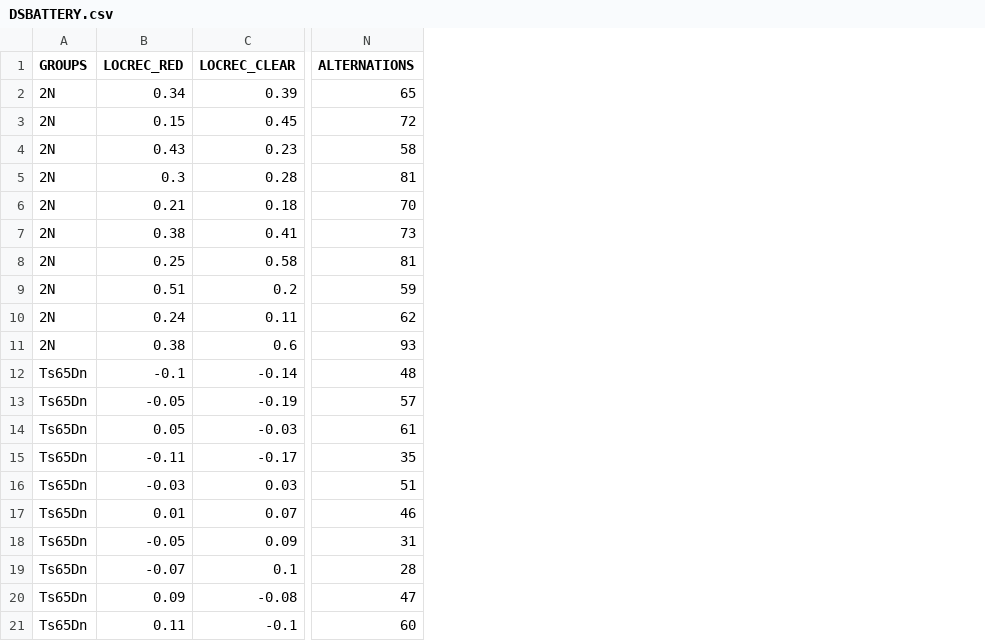
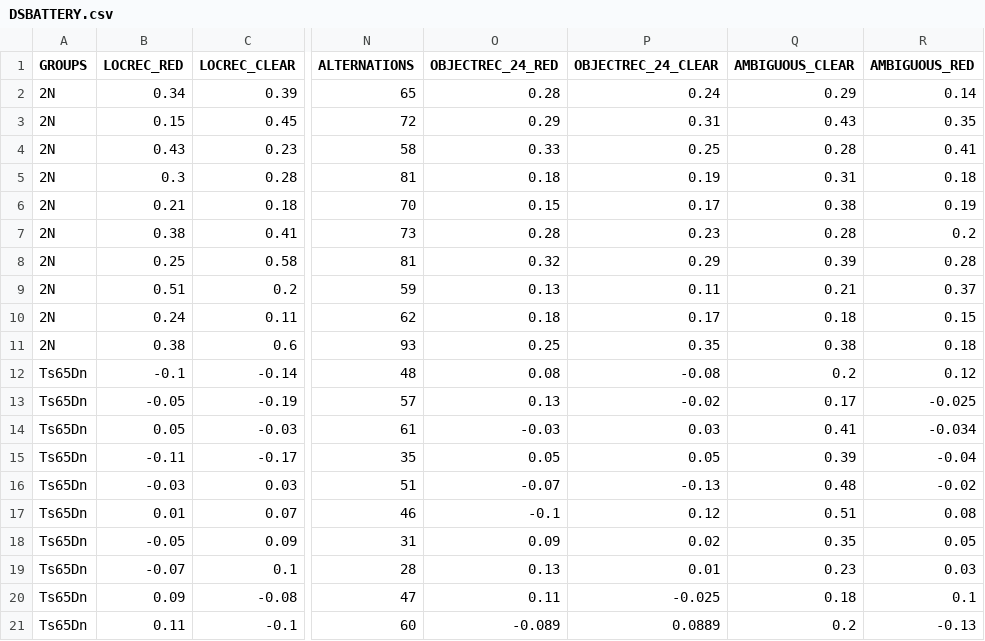
Before and after one commit to mrhunsaker/Ts65DnPilots, a CSV file: Data/DSBATTERY.csv, drawn as a sheet; only a part is shown, gaps mark what is left out; the diff names each change by its address in the sheet, - before the commit and + after, or states it on an @@ line.

```diff
--- a/Data/DSBATTERY.csv
+++ b/Data/DSBATTERY.csv
+column O (OBJECTREC_24_RED), rows 2-21: 0.28 | 0.29 | 0.33 | 0.18 | 0.15 | 0.28 | 0.32 | 0.13 | 0.18 | 0.25 | 0.08 | 0.13 | -0.03 | 0.05 | -0.07 | -0.1 | 0.09 | 0.13 | 0.11 | -0.089
+column P (OBJECTREC_24_CLEAR), rows 2-21: 0.24 | 0.31 | 0.25 | 0.19 | 0.17 | 0.23 | 0.29 | 0.11 | 0.17 | 0.35 | -0.08 | -0.02 | 0.03 | 0.05 | -0.13 | 0.12 | 0.02 | 0.01 | -0.025 | 0.0889
+column Q (AMBIGUOUS_CLEAR), rows 2-21: 0.29 | 0.43 | 0.28 | 0.31 | 0.38 | 0.28 | 0.39 | 0.21 | 0.18 | 0.38 | 0.2 | 0.17 | 0.41 | 0.39 | 0.48 | 0.51 | 0.35 | 0.23 | 0.18 | 0.2
+column R (AMBIGUOUS_RED), rows 2-21: 0.14 | 0.35 | 0.41 | 0.18 | 0.19 | 0.2 | 0.28 | 0.37 | 0.15 | 0.18 | 0.12 | -0.025 | -0.034 | -0.04 | -0.02 | 0.08 | 0.05 | 0.03 | 0.1 | -0.13
```
Also changed, not shown: 2 other files.
